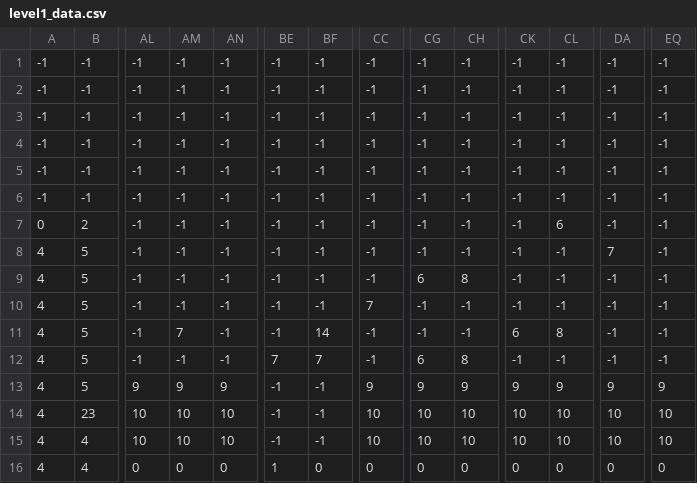
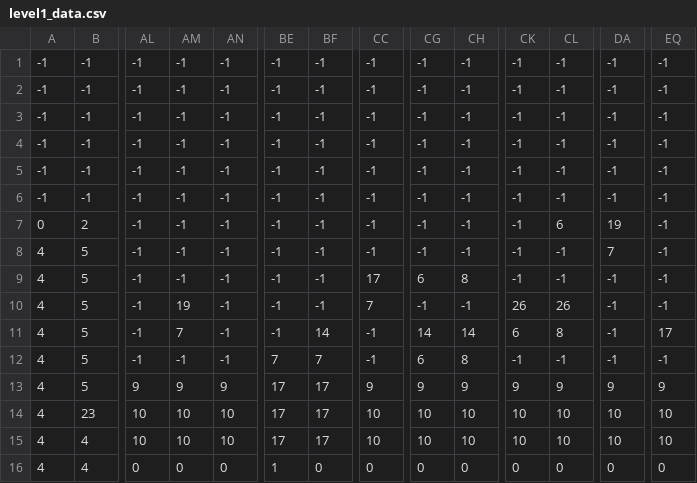
Before and after one commit to pookantong/game, a CSV file: profund_game/level1_data.csv, drawn as a sheet; only a part is shown, gaps mark what is left out; the diff names each change by its address in the sheet, - before the commit and + after, or states it on an @@ line.

```diff
--- a/profund_game/level1_data.csv
+++ b/profund_game/level1_data.csv
-DA7: -1
+DA7: 19
-CC9: -1
+CC9: 17
-AM10: -1
+AM10: 19
-CK10: -1
+CK10: 26
-CL10: -1
+CL10: 26
-CG11: -1
+CG11: 14
-CH11: -1
+CH11: 14
-EQ11: -1
+EQ11: 17
-BE13:BE15: -1
+BE13:BE15: 17
-BF13:BF15: -1
+BF13:BF15: 17
```
Also changed, not shown: profund_game/level2_data.csv, 1 other file.
